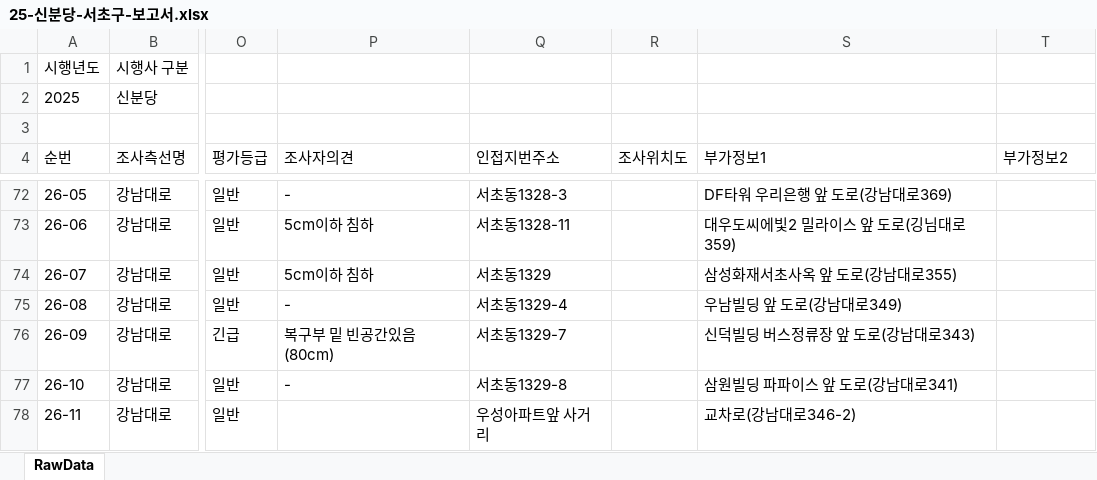
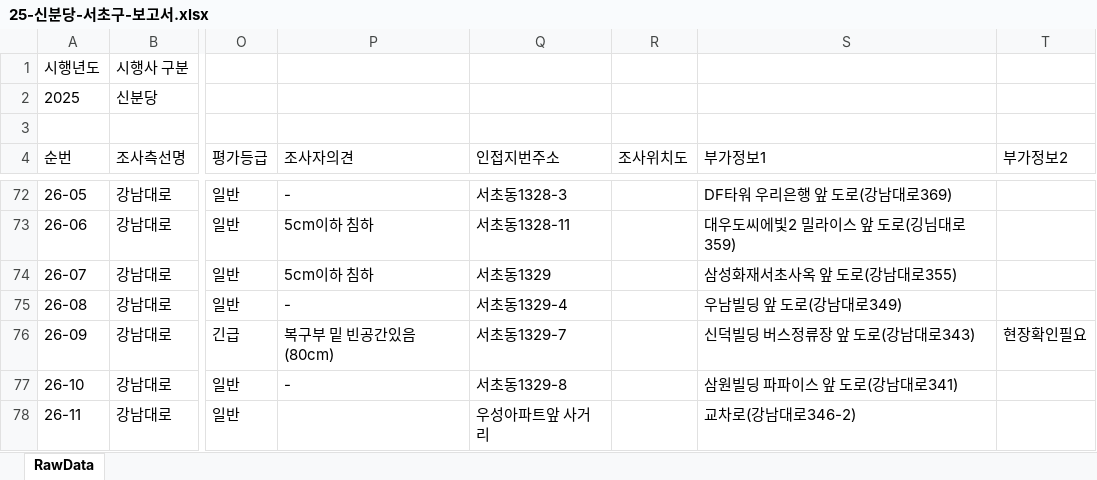
Before and after one commit to JasonYhim/GSMM, an Excel workbook: 25-신분당-서초구-보고서.xlsx, sheet RawData, drawn as a sheet; only a part is shown, gaps mark what is left out; values as stored, in another font and other column widths than the file's, no borders; the diff names each change by its address in the sheet, - before the commit and + after, or states it on an @@ line.

Commit message:
📊 데이터 업데이트 - 25-신분당-서초구-보고서.xlsx

```diff
--- a/25-신분당-서초구-보고서.xlsx (sheet RawData)
+++ b/25-신분당-서초구-보고서.xlsx (sheet RawData)
-T76 (부가정보2): (empty)
+T76 (부가정보2): 현장확인필요
```
